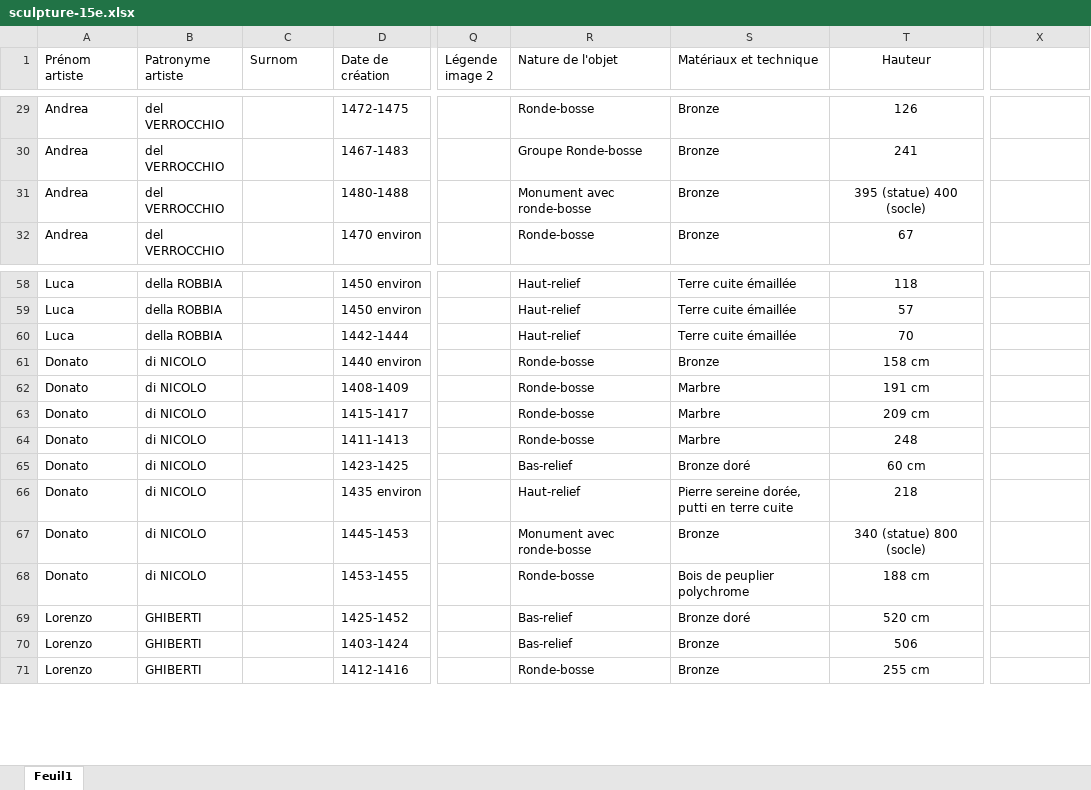
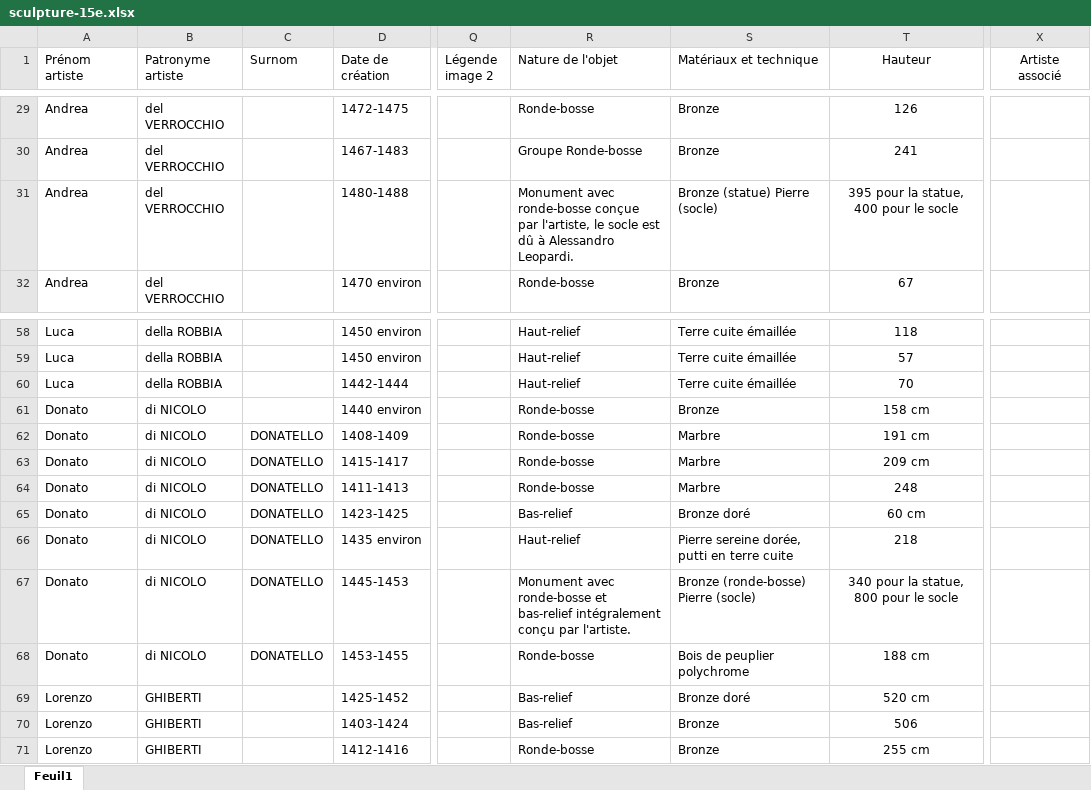
Before and after one commit to stassi-tech/art, an Excel workbook: quizzes/sculpture-15e.xlsx, sheet Feuil1, drawn as a sheet; only a part is shown, gaps mark what is left out; values as stored, in another font and other column widths than the file's, no borders; the diff names each change by its address in the sheet, - before the commit and + after, or states it on an @@ line.

```diff
--- a/quizzes/sculpture-15e.xlsx (sheet Feuil1)
+++ b/quizzes/sculpture-15e.xlsx (sheet Feuil1)
-X1: (empty)
+X1: Artiste associé
-R31 (Nature de l'objet): …avec ronde-bosse
+R31 (Nature de l'objet): …avec ronde-bosse conçue par l'artiste, le socle est dû à Alessandro Leopardi.
-S31 (Matériaux et technique): Bronze
+S31 (Matériaux et technique): Bronze (statue) Pierre (socle)
-T31 (Hauteur): 395 (statue) 400 (socle)
+T31 (Hauteur): 395 pour la statue, 400 pour le socle
-C62:C68 (Surnom): (empty)
+C62:C68 (Surnom): DONATELLO
-R67 (Nature de l'objet): …avec ronde-bosse
+R67 (Nature de l'objet): …avec ronde-bosse et bas-relief intégralement conçu par l'artiste.
-S67 (Matériaux et technique): Bronze
+S67 (Matériaux et technique): Bronze (ronde-bosse) Pierre (socle)
-T67 (Hauteur): 340 (statue) 800 (socle)
+T67 (Hauteur): 340 pour la statue, 800 pour le socle
```
Also changed, not shown: quizzes/sculpture-16e.xlsx, quizzes/sculpture-17e.xlsx, 2 other files.
